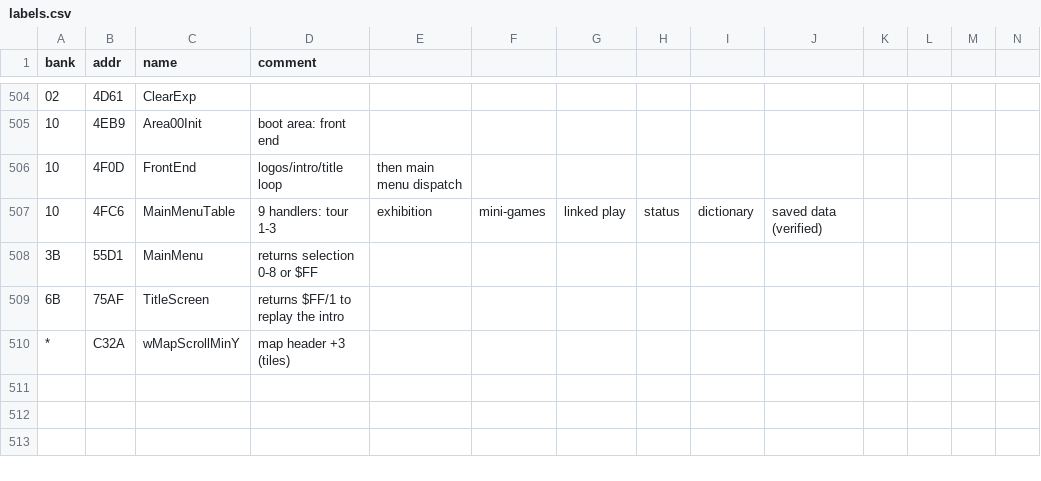
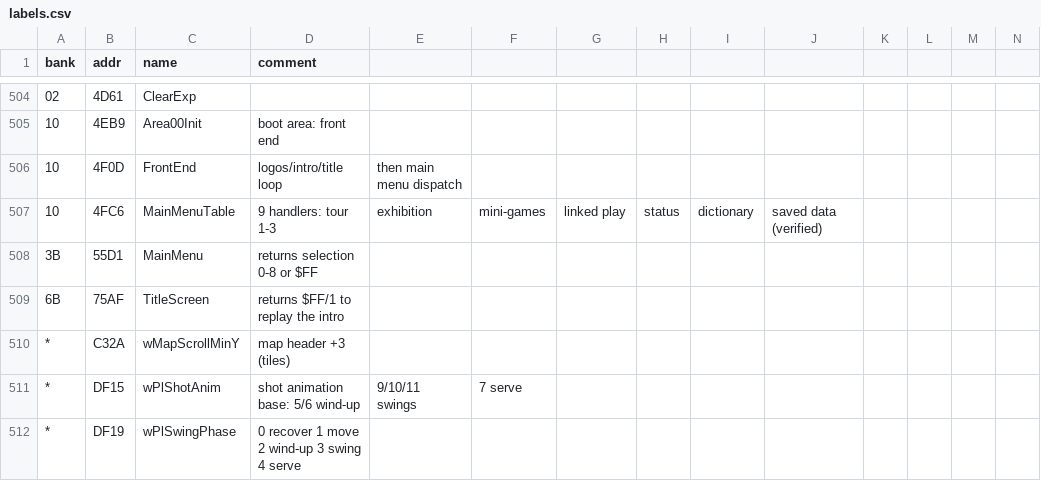
Before and after one commit to akeem000-ship-it/re-skill, a CSV file: projects/mario-tennis-gbc/labels.csv, drawn as a sheet; only a part is shown, gaps mark what is left out; rows hold the shown columns only; the diff names each change by its address in the sheet, - before the commit and + after, or states it on an @@ line.

```diff
--- a/projects/mario-tennis-gbc/labels.csv
+++ b/projects/mario-tennis-gbc/labels.csv
+row 511: * | DF15 | wPlShotAnim | shot animation base: 5/6 wind-up | 9/10/11 swings | 7 serve
+row 512: * | DF19 | wPlSwingPhase | 0 recover 1 move 2 wind-up 3 swing 4 serve
```
Also changed, not shown: 6 other files.
